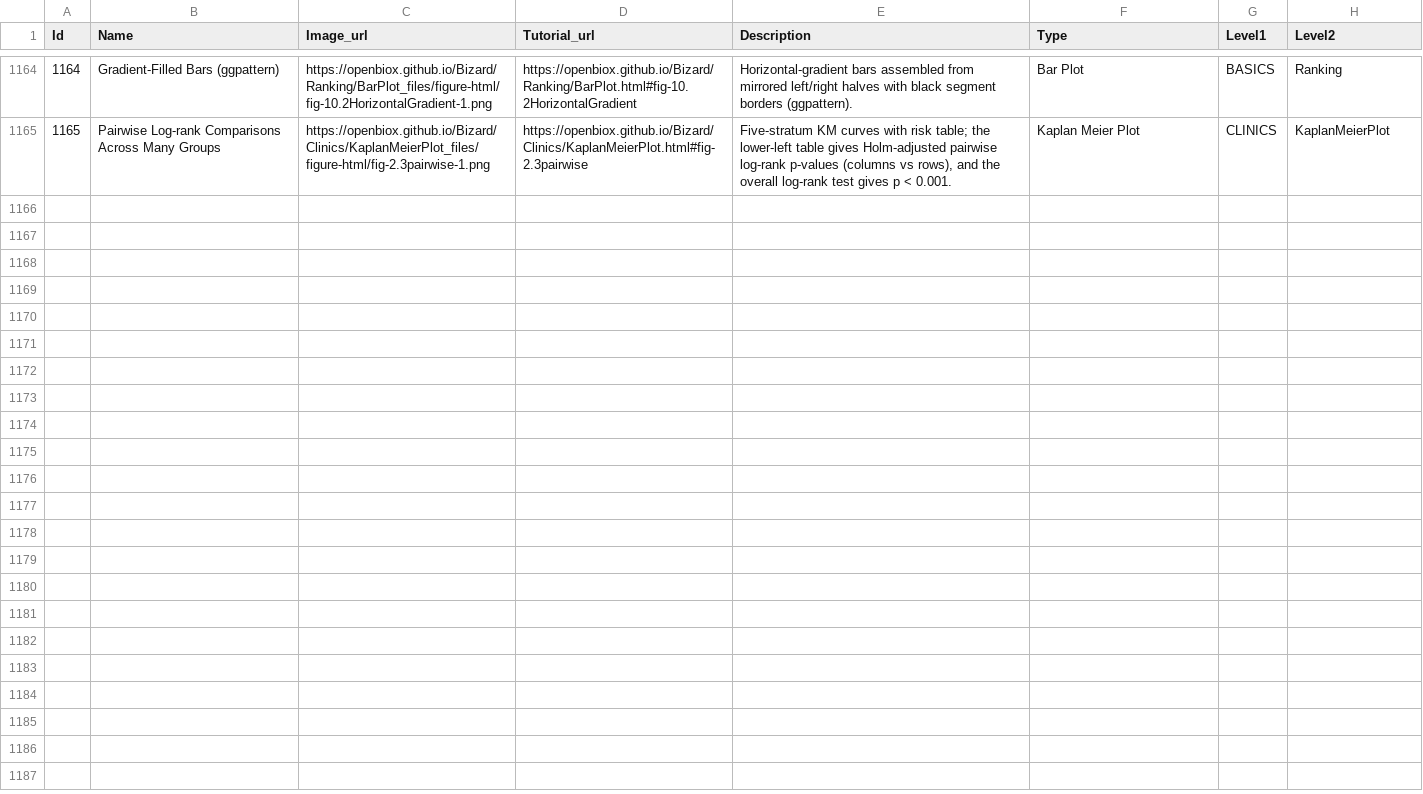
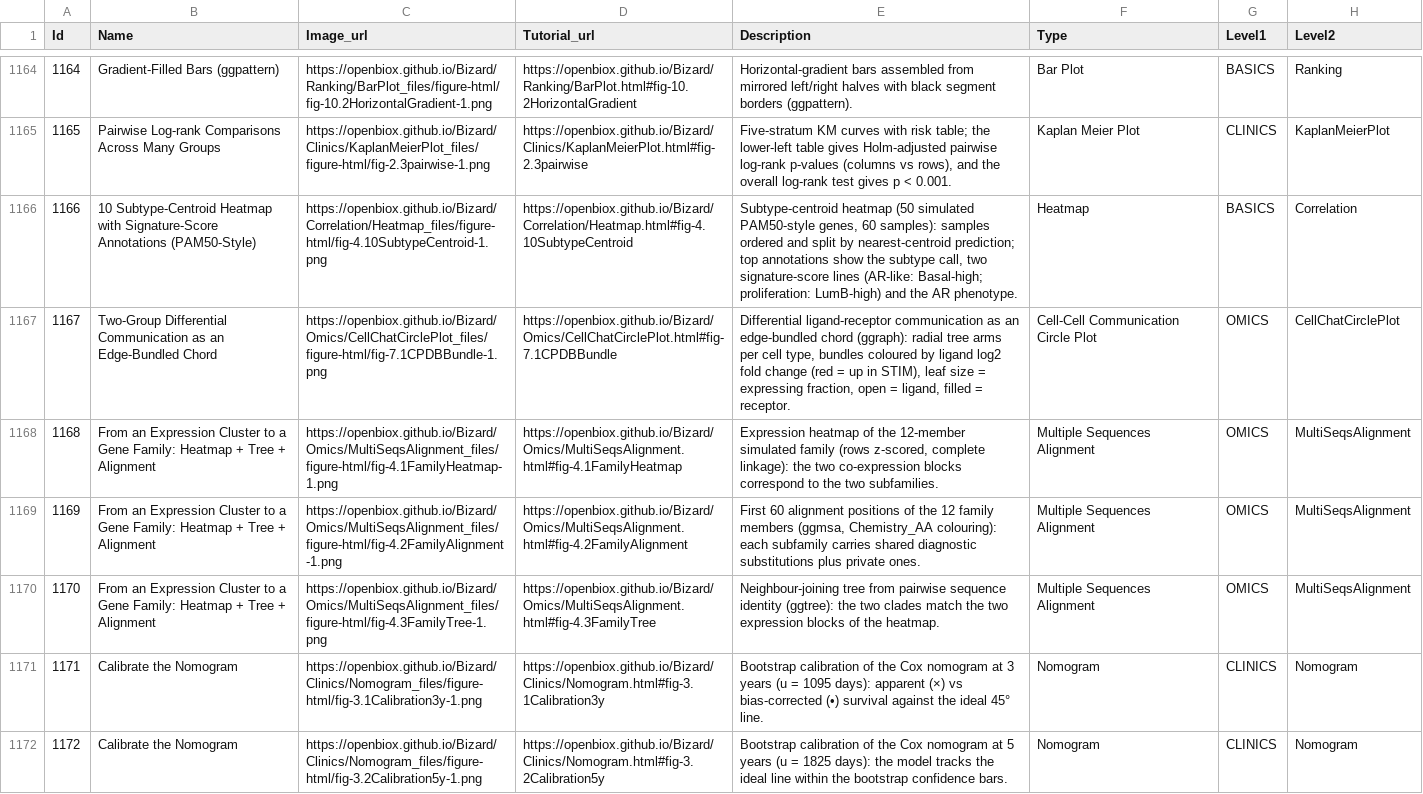
Before and after one commit to openbiox/Bizard, a CSV file: files/gallery_data.csv, drawn as a sheet; only a part is shown, gaps mark what is left out.

Commit message:
docs(tutorials): integrate FigureYa optimization references batch 18 (items 86-90, checklist order)
- FigureYa2ggtree+pheatmap+msa -> Omics/MultiSeqsAlignment sec 4 (EN+zh):
  expression heatmap -> MSA -> NJ tree loop on a simulated no-indel gene
  family (pheatmap + ggmsa + ape::nj + ggtree; msa/seqinr route noted)
- FigureYa30nomogram_update -> Clinics/Nomogram sec 3 (EN+zh): rms::cph +
  calibrate() bootstrap calibration at 3 and 5 years on TCGA-LIHC
- FigureYa30Plus_nomogram_app -> Clinics/Nomogram: interactive web app note
- FigureYa310CPDBChordGramV2 -> Omics/CellChatCirclePlot sec 7 (EN+zh):
  two-group differential communication as a hierarchical edge-bundled chord
  (ggraph dendrogram + geom_conn_bundle; tree-only graph, bundle logFC via
  con.id)
- FigureYa311PAM50Heatmap -> Correlation/Heatmap sec 4.10 (EN+zh):
  subtype-centroid heatmap with signature-score top annotations
  (nearest-centroid SSP stand-in, gene-set-mean scores)

```diff
--- a/files/gallery_data.csv
+++ b/files/gallery_data.csv
@@ -1165 +1165,8 @@ Id,Name,Image_url,Tutorial_url,Description,Type,Level1,Level2
 1165,Pairwise Log-rank Comparisons Across Many Groups,https://openbiox.github.io/Bizard/Clinics/KaplanMeierPlot_files/figure-html/fig-2.3pairwise-1.png,https://openbiox.github.io/Bizard/Clinics/KaplanMeierPlot.html#fig-2.3pairwise,"Five-stratum KM curves with risk table; the lower-left table gives Holm-adjusted pairwise log-rank p-values (columns vs rows), and the overall log-rank test gives p < 0.001.",Kaplan Meier Plot,CLINICS,KaplanMeierPlot
+1166,10 Subtype-Centroid Heatmap with Signature-Score Annotations (PAM50-Style),https://openbiox.github.io/Bizard/Correlation/Heatmap_files/figure-html/fig-4.10SubtypeCentroid-1.png,https://openbiox.github.io/Bizard/Correlation/Heatmap.html#fig-4.10SubtypeCentroid,"Subtype-centroid heatmap (50 simulated PAM50-style genes, 60 samples): samples ordered and split by nearest-centroid prediction; top annotations show the subtype call, two signature-score lines (AR-like: Basal-high; proliferation: LumB-high) and the AR phenotype.",Heatmap,BASICS,Correlation
+1167,Two-Group Differential Communication as an Edge-Bundled Chord,https://openbiox.github.io/Bizard/Omics/CellChatCirclePlot_files/figure-html/fig-7.1CPDBBundle-1.png,https://openbiox.github.io/Bizard/Omics/CellChatCirclePlot.html#fig-7.1CPDBBundle,"Differential ligand-receptor communication as an edge-bundled chord (ggraph): radial tree arms per cell type, bundles coloured by ligand log2 fold change (red = up in STIM), leaf size = expressing fraction, open = ligand, filled = receptor.",Cell-Cell Communication Circle Plot,OMICS,CellChatCirclePlot
+1168,From an Expression Cluster to a Gene Family: Heatmap + Tree + Alignment,https://openbiox.github.io/Bizard/Omics/MultiSeqsAlignment_files/figure-html/fig-4.1FamilyHeatmap-1.png,https://openbiox.github.io/Bizard/Omics/MultiSeqsAlignment.html#fig-4.1FamilyHeatmap,"Expression heatmap of the 12-member simulated family (rows z-scored, complete linkage): the two co-expression blocks correspond to the two subfamilies.",Multiple Sequences Alignment,OMICS,MultiSeqsAlignment
+1169,From an Expression Cluster to a Gene Family: Heatmap + Tree + Alignment,https://openbiox.github.io/Bizard/Omics/MultiSeqsAlignment_files/figure-html/fig-4.2FamilyAlignment-1.png,https://openbiox.github.io/Bizard/Omics/MultiSeqsAlignment.html#fig-4.2FamilyAlignment,"First 60 alignment positions of the 12 family members (ggmsa, Chemistry_AA colouring): each subfamily carries shared diagnostic substitutions plus private ones.",Multiple Sequences Alignment,OMICS,MultiSeqsAlignment
+1170,From an Expression Cluster to a Gene Family: Heatmap + Tree + Alignment,https://openbiox.github.io/Bizard/Omics/MultiSeqsAlignment_files/figure-html/fig-4.3FamilyTree-1.png,https://openbiox.github.io/Bizard/Omics/MultiSeqsAlignment.html#fig-4.3FamilyTree,Neighbour-joining tree from pairwise sequence identity (ggtree): the two clades match the two expression blocks of the heatmap.,Multiple Sequences Alignment,OMICS,MultiSeqsAlignment
+1171,Calibrate the Nomogram,https://openbiox.github.io/Bizard/Clinics/Nomogram_files/figure-html/fig-3.1Calibration3y-1.png,https://openbiox.github.io/Bizard/Clinics/Nomogram.html#fig-3.1Calibration3y,Bootstrap calibration of the Cox nomogram at 3 years (u = 1095 days): apparent (×) vs bias-corrected (•) survival against the ideal 45° line.,Nomogram,CLINICS,Nomogram
+1172,Calibrate the Nomogram,https://openbiox.github.io/Bizard/Clinics/Nomogram_files/figure-html/fig-3.2Calibration5y-1.png,https://openbiox.github.io/Bizard/Clinics/Nomogram.html#fig-3.2Calibration5y,Bootstrap calibration of the Cox nomogram at 5 years (u = 1825 days): the model tracks the ideal line within the bootstrap confidence bars.,Nomogram,CLINICS,Nomogram
```
Also changed, not shown: files/gallery_data_zh.csv, 8 other files.
